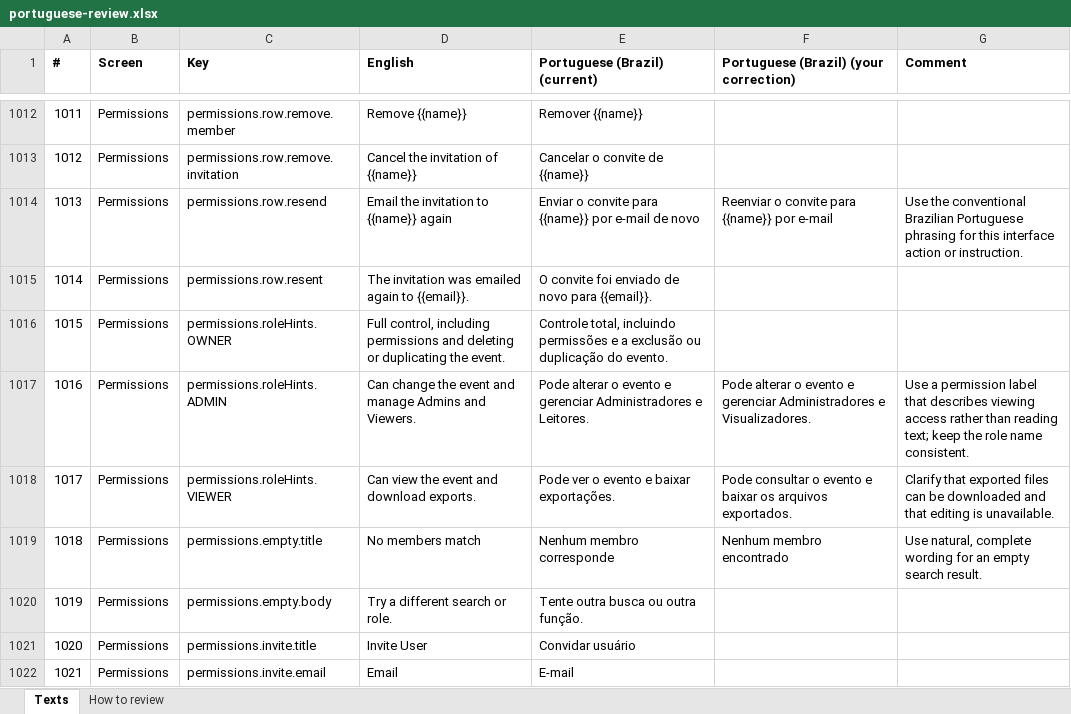
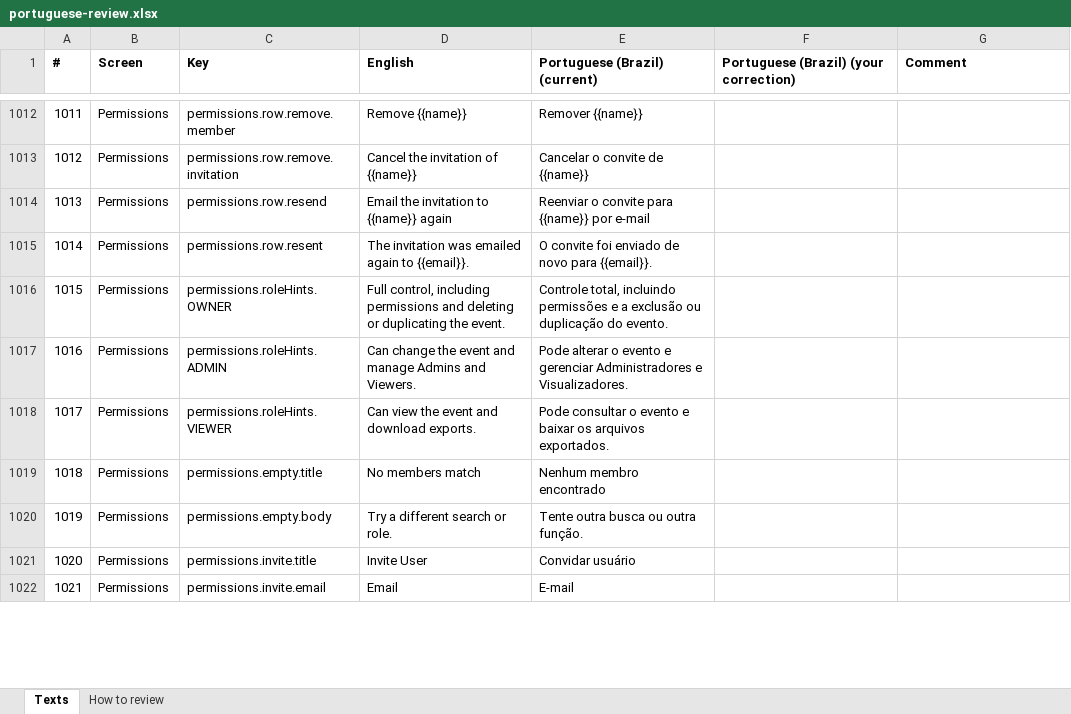
Before and after one commit to Tomerk87/event-planner, an Excel workbook: docs/portuguese-review.xlsx, sheet Texts, drawn as a sheet; only a part is shown, gaps mark what is left out; values as stored, in another font and other column widths than the file's, no borders; the diff covers the shown part only; the diff names each change by its address in the sheet, - before the commit and + after, or states it on an @@ line.

```diff
--- a/docs/portuguese-review.xlsx (sheet Texts)
+++ b/docs/portuguese-review.xlsx (sheet Texts)
-E1014 (Portuguese (Brazil) (current)): Enviar o convite para {{name}} por e-mail de novo
+E1014 (Portuguese (Brazil) (current)): Reenviar o convite para {{name}} por e-mail
-F1014: Reenviar o convite para {{name}} por e-mail
+F1014: (empty)
-G1014 (Comment): Use the conventional Brazilian Portuguese phrasing for this interface action or instruction.
+G1014 (Comment): (empty)
-E1017 (Portuguese (Brazil) (current)): …Administradores e Leitores.
+E1017 (Portuguese (Brazil) (current)): …Administradores e Visualizadores.
-F1017: Pode alterar o evento e gerenciar Administradores e Visualizadores.
+F1017: (empty)
-G1017 (Comment): Use a permission label that describes viewing access rather than reading text; keep the role name consistent.
+G1017 (Comment): (empty)
-E1018 (Portuguese (Brazil) (current)): Pode ver o evento e baixar exportações.
+E1018 (Portuguese (Brazil) (current)): Pode consultar o evento e baixar os arquivos exportados.
-F1018: Pode consultar o evento e baixar os arquivos exportados.
+F1018: (empty)
-G1018 (Comment): Clarify that exported files can be downloaded and that editing is unavailable.
+G1018 (Comment): (empty)
-E1019 (Portuguese (Brazil) (current)): Nenhum membro corresponde
+E1019 (Portuguese (Brazil) (current)): Nenhum membro encontrado
-F1019: Nenhum membro encontrado
+F1019: (empty)
-G1019 (Comment): Use natural, complete wording for an empty search result.
+G1019 (Comment): (empty)
```
Also changed, not shown: 302 edited cells elsewhere in this sheet, docs/hebrew-review.xlsx, 25 other files.
